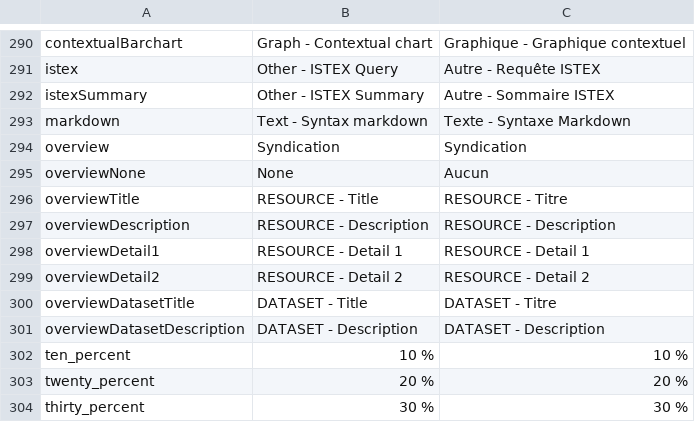
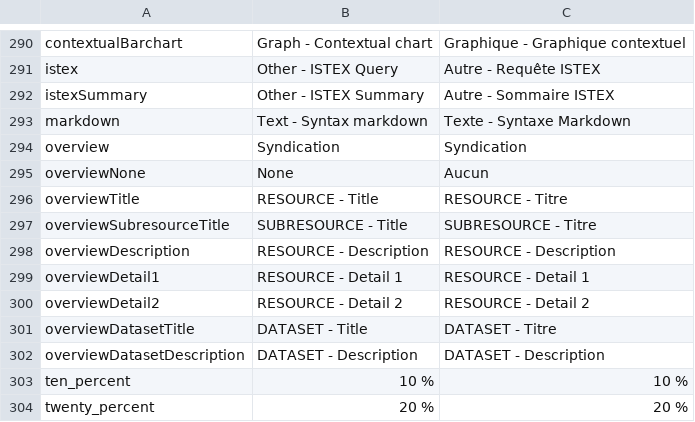
Before and after one commit to Inist-CNRS/lodex, a TSV file: src/app/custom/translations.tsv, drawn as a sheet; only a part is shown, gaps mark what is left out; the shorter side is filled out with more unchanged rows.

Commit message:
Add subresource title feature

```diff
--- a/src/app/custom/translations.tsv
+++ b/src/app/custom/translations.tsv
@@ -296,2 +296,3 @@
 "overviewTitle"	"RESOURCE - Title"	"RESOURCE - Titre"
+"overviewSubresourceTitle"	"SUBRESOURCE - Title"	"SUBRESOURCE - Titre"
 "overviewDescription"	"RESOURCE - Description"	"RESOURCE - Description"
```
Also changed, not shown: 9 other files.
